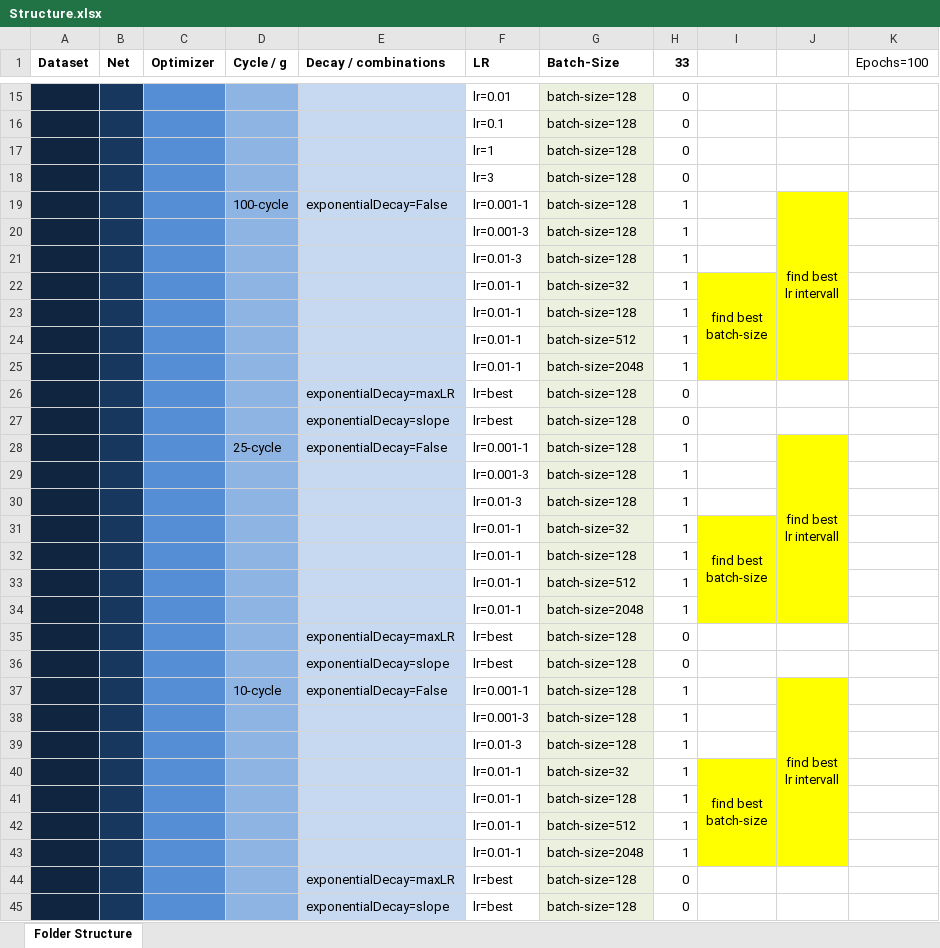
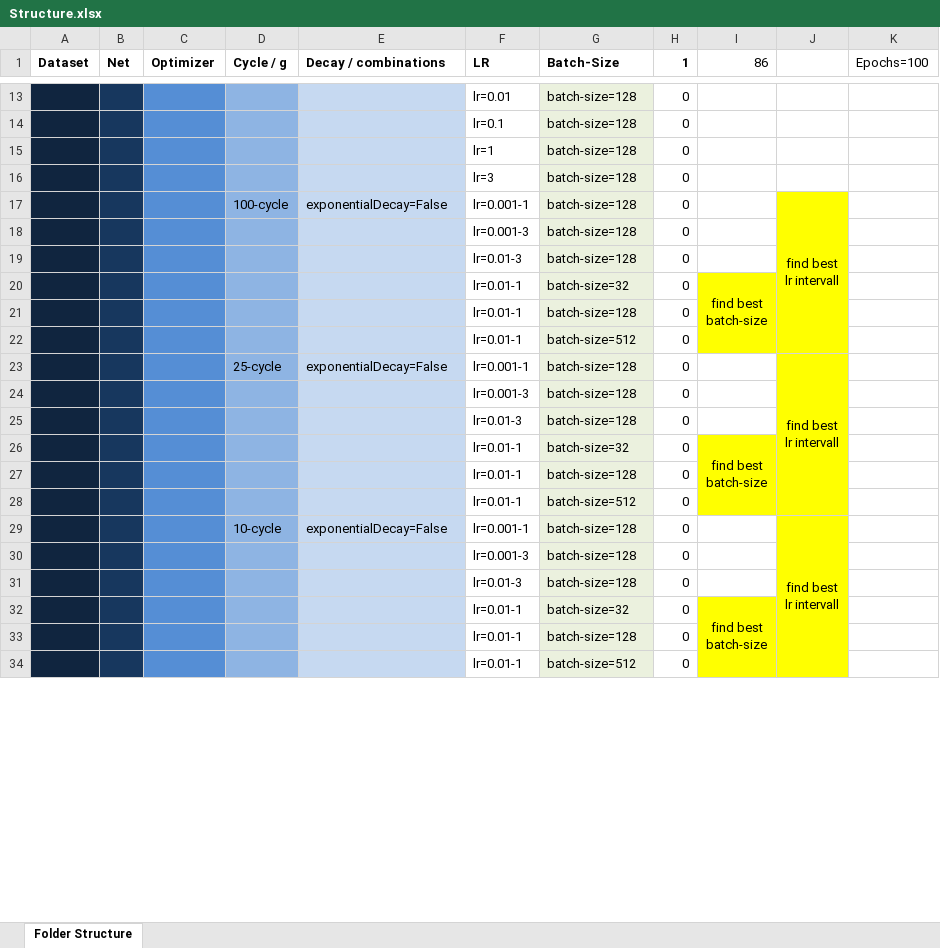
Before and after one commit to AverageDude0815/BA, an Excel workbook: Pytorch/Results/Structure.xlsx, sheet Folder Structure, drawn as a sheet; only a part is shown, gaps mark what is left out; values as stored, in another font and other column widths than the file's, no borders; conditional formats not drawn; removed rows and columns are numbered as before the commit, all else as after; the diff covers the shown part only; the diff names each change by its address in the sheet, - before the commit and + after, or states it on an @@ line.

Commit message:
Updated experiment structure

```diff
--- a/Pytorch/Results/Structure.xlsx (sheet Folder Structure)
+++ b/Pytorch/Results/Structure.xlsx (sheet Folder Structure)
-H1: 33
+H1: 1
-I1: (empty)
+I1: 86
-H17:H22 (1): 1
+H17:H22 (1): 0
-row 25:  |  |  |  |  | lr=0.01-1 | batch-size=2048 | 1
-row 26:  |  |  |  | exponentialDecay=maxLR | lr=best | batch-size=128 | 0
-row 27:  |  |  |  | exponentialDecay=slope | lr=best | batch-size=128 | 0
-H23:H28 (1): 1
+H23:H28 (1): 0
-row 34:  |  |  |  |  | lr=0.01-1 | batch-size=2048 | 1
-row 35:  |  |  |  | exponentialDecay=maxLR | lr=best | batch-size=128 | 0
-row 36:  |  |  |  | exponentialDecay=slope | lr=best | batch-size=128 | 0
-H29:H34 (1): 1
+H29:H34 (1): 0
-row 43:  |  |  |  |  | lr=0.01-1 | batch-size=2048 | 1
-row 44:  |  |  |  | exponentialDecay=maxLR | lr=best | batch-size=128 | 0
-row 45:  |  |  |  | exponentialDecay=slope | lr=best | batch-size=128 | 0
```
Also changed, not shown: 40 added rows, 15 removed rows and 12 edited cells elsewhere in this sheet.
